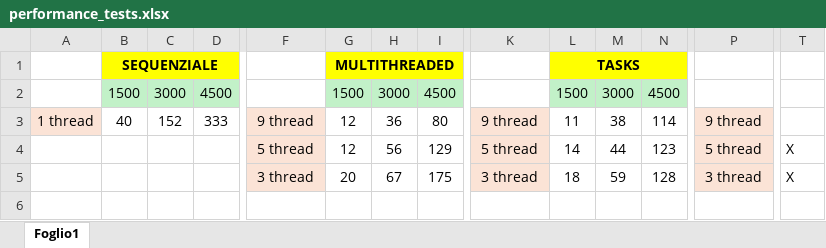
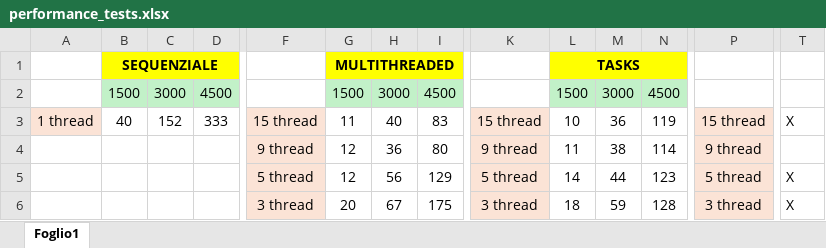
Before and after one commit to BedeschiFederica/pcd-assignment-01, an Excel workbook: performance_tests.xlsx, sheet Foglio1, drawn as a sheet; only a part is shown, gaps mark what is left out; values as stored, in another font and other column widths than the file's, no borders; charts and pictures not drawn; addresses are those after the commit; rows hold the shown columns only; the diff names each change by its address in the sheet, - before the commit and + after, or states it on an @@ line.

Commit message:
added 15 threads test

```diff
--- a/performance_tests.xlsx (sheet Foglio1)
+++ b/performance_tests.xlsx (sheet Foglio1)
+row 3: 1 thread | 40 | 152 | 333 | 15 thread | 11 | 40 | 83 | 15 thread | 10 | 36 | 119 | 15 thread | X
-A4: 1 thread
+A4: (empty)
-A4 fill: #FBE3D6
+A4 fill: none
-B4: 40
+B4: (empty)
-C4: 152
+C4: (empty)
-D4: 333
+D4: (empty)
```
Also changed, not shown: charts or pictures.
